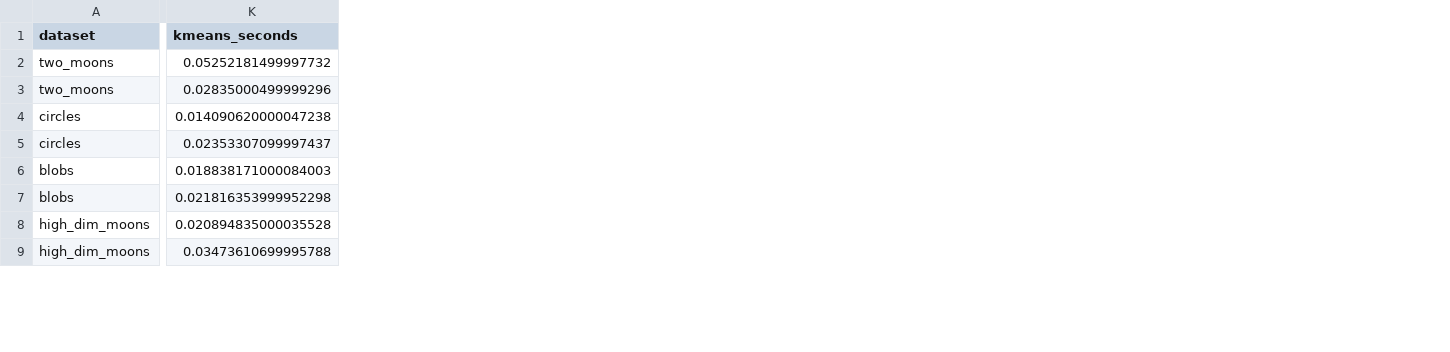
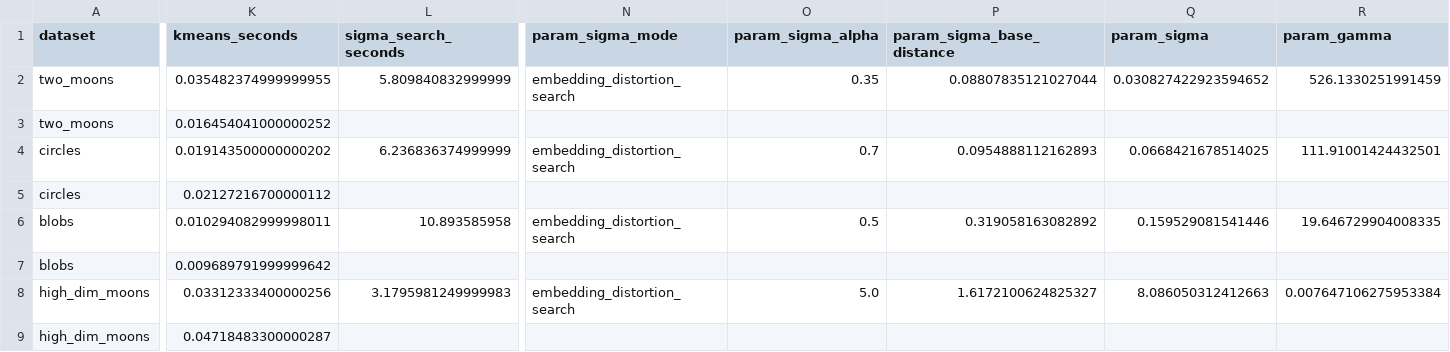
Before and after one commit to tommix626/mcfds-final-project, a CSV file: results/synthetic_metrics.csv, drawn as a sheet; only a part is shown, gaps mark what is left out; the diff covers the shown part only; the diff names each change by its address in the sheet, - before the commit and + after, or states it on an @@ line.

```diff
--- a/results/synthetic_metrics.csv
+++ b/results/synthetic_metrics.csv
+column L (sigma_search_seconds), rows 2-8: 5.809840832999999 |  | 6.236836374999999 |  | 10.893585958 |  | 3.1795981249999983
+column N (param_sigma_mode), rows 2-8: embedding_distortion_search |  | embedding_distortion_search |  | embedding_distortion_search |  | embedding_distortion_search
+column O (param_sigma_alpha), rows 2-8: 0.35 |  | 0.7 |  | 0.5 |  | 5.0
+column P (param_sigma_base_distance), rows 2-8: 0.08807835121027044 |  | 0.0954888112162893 |  | 0.319058163082892 |  | 1.6172100624825327
+column Q (param_sigma), rows 2-8: 0.030827422923594652 |  | 0.0668421678514025 |  | 0.159529081541446 |  | 8.086050312412663
+column R (param_gamma), rows 2-8: 526.1330251991459 |  | 111.91001424432501 |  | 19.646729904008335 |  | 0.007647106275953384
-K2 (kmeans_seconds): 0.05252181499997732
+K2 (kmeans_seconds): 0.035482374999999955
-K3 (kmeans_seconds): 0.02835000499999296
+K3 (kmeans_seconds): 0.016454041000000252
-K4 (kmeans_seconds): 0.014090620000047238
+K4 (kmeans_seconds): 0.019143500000000202
-K5 (kmeans_seconds): 0.02353307099997437
+K5 (kmeans_seconds): 0.02127216700000112
-K6 (kmeans_seconds): 0.018838171000084003
+K6 (kmeans_seconds): 0.010294082999998011
-K7 (kmeans_seconds): 0.021816353999952298
+K7 (kmeans_seconds): 0.009689791999999642
-K8 (kmeans_seconds): 0.020894835000035528
+K8 (kmeans_seconds): 0.03312333400000256
-K9 (kmeans_seconds): 0.03473610699995788
+K9 (kmeans_seconds): 0.04718483300000287
```
Also changed, not shown: 2 added columns and 39 edited cells elsewhere in this file, results/all_metrics.csv, results/digits_metrics.csv, 34 other files.
